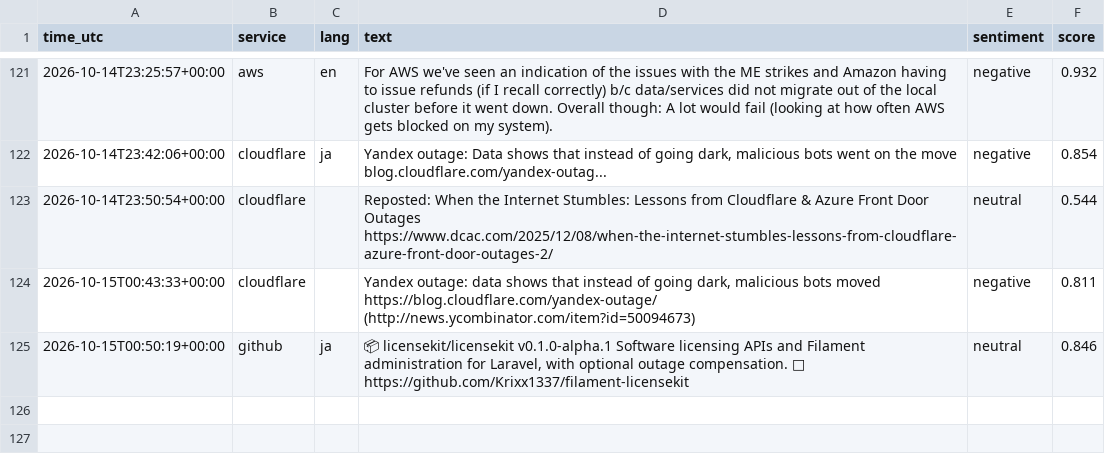
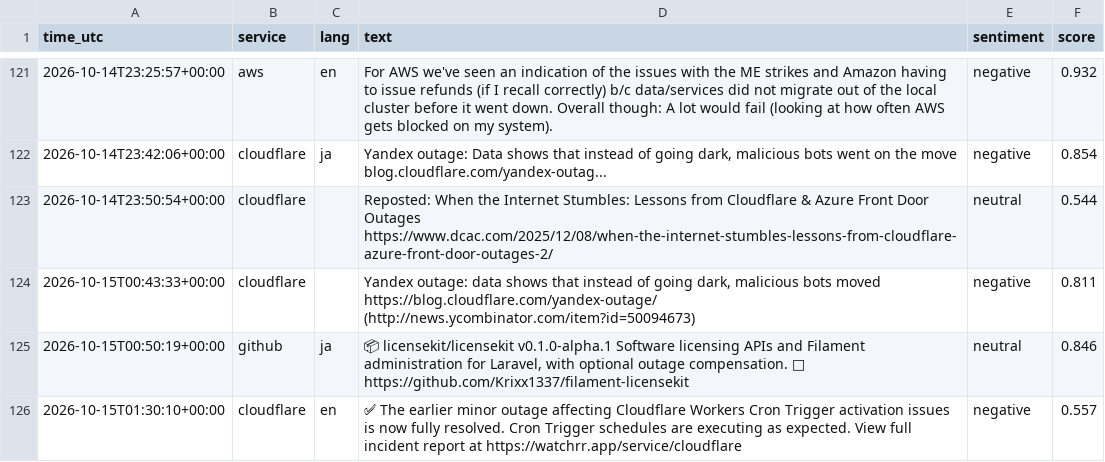
Before and after one commit to 8Y12N/ai4g-portfolio-Yazan_Nemo, a CSV file: Term 1/Week 6/hackathon/data/sentiment.csv, drawn as a sheet; only a part is shown, gaps mark what is left out.

```diff
--- a/Term 1/Week 6/hackathon/data/sentiment.csv
+++ b/Term 1/Week 6/hackathon/data/sentiment.csv
@@ -125 +125,2 @@ time_utc,service,lang,text,sentiment,score
 2026-10-15T00:50:19+00:00,github,ja,"📦 licensekit/licensekit v0.1.0-alpha.1  Software licensing APIs and Filament administration for Laravel, with optional outage compensation.  🔗 https://github.com/Krixx1337/filament-licensekit",neutral,0.846
+2026-10-15T01:30:10+00:00,cloudflare,en,✅ The earlier minor outage affecting Cloudflare Workers Cron Trigger activation issues is now fully resolved. Cron Trigger schedules are executing as expected. View full incident report at https://watchrr.app/service/cloudflare,negative,0.557
```
Also changed, not shown: Term 1/Week 6/hackathon/data/posts.csv, 1 other file.
